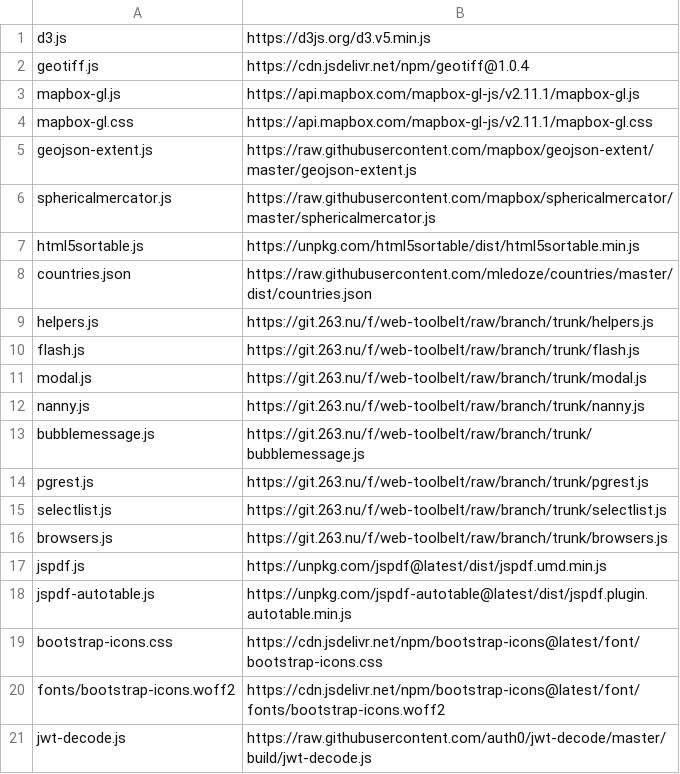
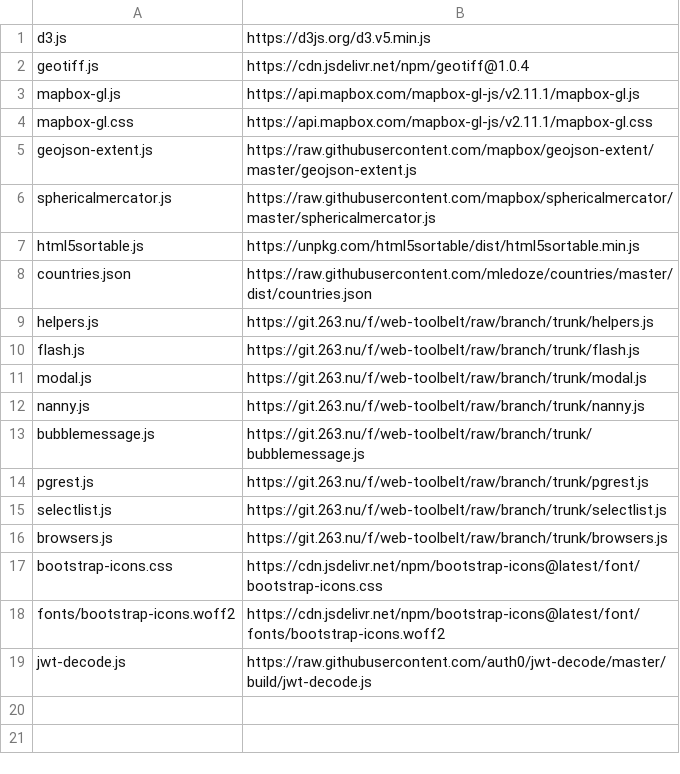
Before and after one commit to energyaccessexplorer/tool, a TSV file: dependencies.tsv, drawn as a sheet.

```diff
--- a/dependencies.tsv
+++ b/dependencies.tsv
@@ -16,4 +16,2 @@ selectlist.js	https://git.263.nu/f/web-toolbelt/raw/branch/trunk/selectlist.js
 browsers.js	https://git.263.nu/f/web-toolbelt/raw/branch/trunk/browsers.js
-jspdf.js	https://unpkg.com/jspdf@latest/dist/jspdf.umd.min.js
-jspdf-autotable.js	https://unpkg.com/jspdf-autotable@latest/dist/jspdf.plugin.autotable.min.js
 bootstrap-icons.css	https://cdn.jsdelivr.net/npm/bootstrap-icons@latest/font/bootstrap-icons.css
```
Also changed, not shown: 4 other files.
